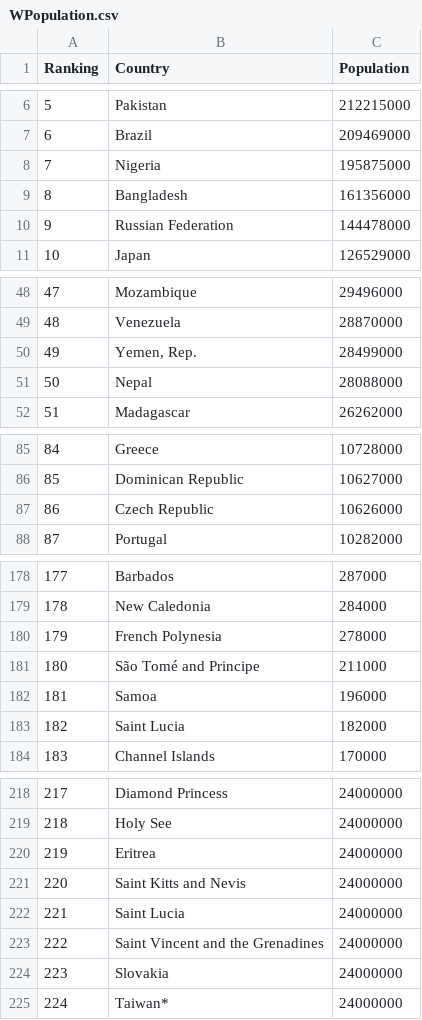
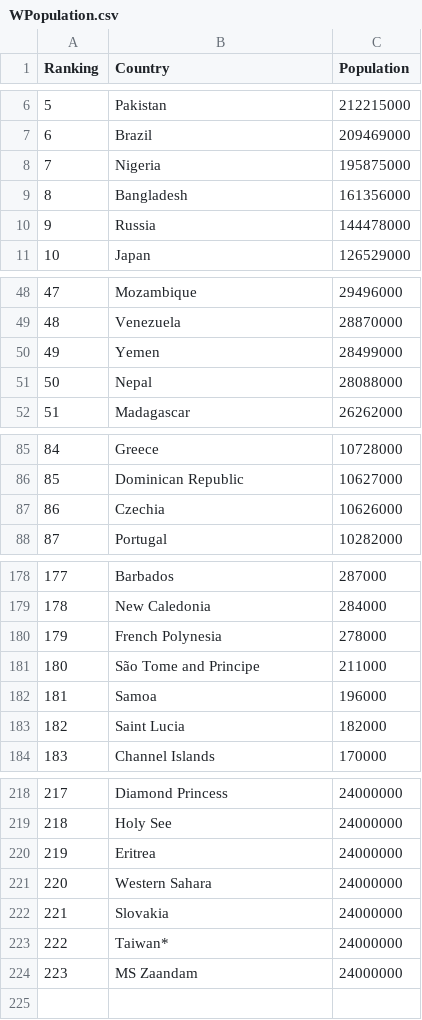
Before and after one commit to AndersonHoff/Covid19, a CSV file: Covid19/WPopulation.csv, drawn as a sheet; only a part is shown, gaps mark what is left out; removed rows and columns are numbered as before the commit, all else as after; the diff names each change by its address in the sheet, - before the commit and + after, or states it on an @@ line.

Commit message:
App to track Covid19 spread.

```diff
--- a/Covid19/WPopulation.csv
+++ b/Covid19/WPopulation.csv
-B10 (Country): Russian Federation
+B10 (Country): Russia
-B50 (Country): Yemen, Rep.
+B50 (Country): Yemen
-B87 (Country): Czech Republic
+B87 (Country): Czechia
-B181 (Country): São Tomé and Principe
+B181 (Country): São Tome and Principe
-row 221: 220 | Saint Kitts and Nevis | 24000000
-row 222: 221 | Saint Lucia | 24000000
@@ column A (Ranking) renumbered between rows 221 and 223 @@
-B221 (Country): Saint Vincent and the Grenadines
+B221 (Country): Western Sahara
+row 224: 223 | MS Zaandam | 24000000
```
Also changed, not shown: 5 other files.
